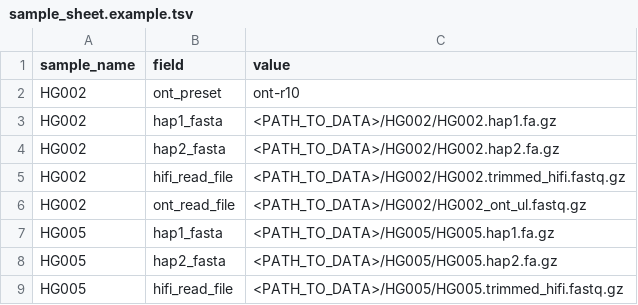
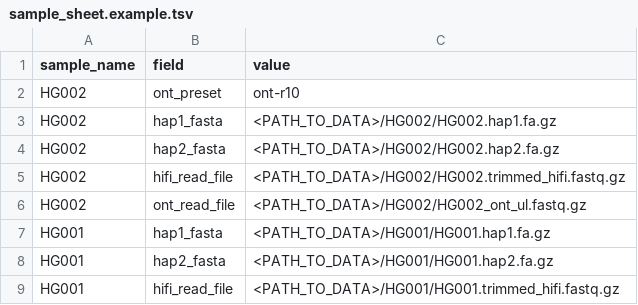
Before and after one commit to tafujino/human-hifi-assembly-workflow, a TSV file: evaluation/workflows/scripts/sample_sheet.example.tsv, drawn as a sheet.

```diff
--- a/evaluation/workflows/scripts/sample_sheet.example.tsv
+++ b/evaluation/workflows/scripts/sample_sheet.example.tsv
@@ -6,4 +6,4 @@ HG002	hifi_read_file	<PATH_TO_DATA>/HG002/HG002.trimmed_hifi.fastq.gz
 HG002	ont_read_file	<PATH_TO_DATA>/HG002/HG002_ont_ul.fastq.gz
-HG005	hap1_fasta	<PATH_TO_DATA>/HG005/HG005.hap1.fa.gz
-HG005	hap2_fasta	<PATH_TO_DATA>/HG005/HG005.hap2.fa.gz
-HG005	hifi_read_file	<PATH_TO_DATA>/HG005/HG005.trimmed_hifi.fastq.gz
+HG001	hap1_fasta	<PATH_TO_DATA>/HG001/HG001.hap1.fa.gz
+HG001	hap2_fasta	<PATH_TO_DATA>/HG001/HG001.hap2.fa.gz
+HG001	hifi_read_file	<PATH_TO_DATA>/HG001/HG001.trimmed_hifi.fastq.gz
```
Also changed, not shown: assembly/workflows/scripts/sample_sheet.example.tsv, end_to_end/workflows/scripts/sample_sheet.example.tsv, 3 other files.
